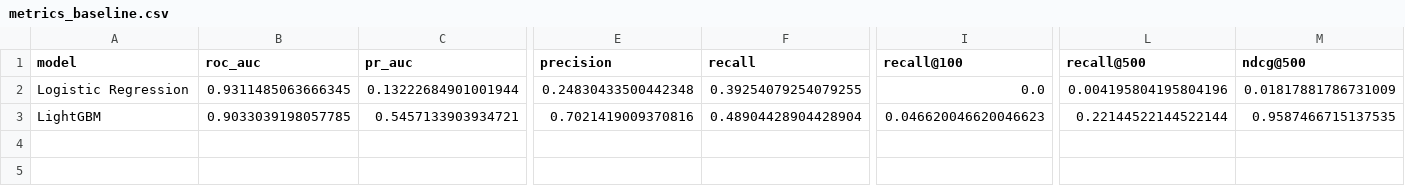
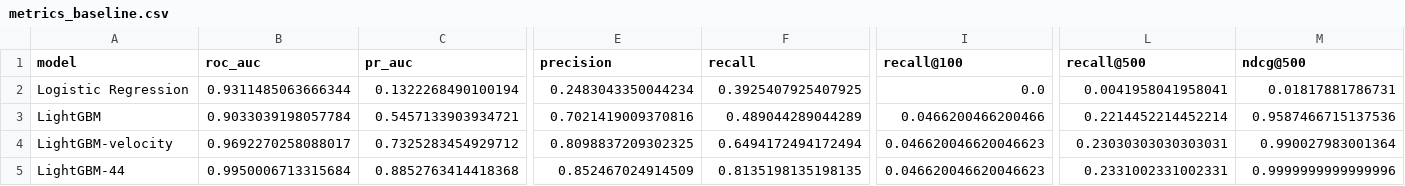
Before and after one commit to ErdenkoAS/Portfolio, a CSV file: PetProjects/Research_FraudDetection_RecSys/results/metrics_baseline.csv, drawn as a sheet; only a part is shown, gaps mark what is left out; rows hold the shown columns only; the diff names each change by its address in the sheet, - before the commit and + after, or states it on an @@ line.

Commit message:
Add velocity features experiment: three LightGBM configurations
- 12 causal temporal features (time-since-last, rolling windows, tempo) on unified chronological stream, no label leakage
- Identical hyperparameters across configurations to isolate feature group contribution
- PR-AUC: static-32 0.546 / velocity-only 0.733 / combined-44 0.885

```diff
--- a/PetProjects/Research_FraudDetection_RecSys/results/metrics_baseline.csv
+++ b/PetProjects/Research_FraudDetection_RecSys/results/metrics_baseline.csv
-B2 (roc_auc): 0.9311485063666345
+B2 (roc_auc): 0.9311485063666344
-C2 (pr_auc): 0.13222684901001944
+C2 (pr_auc): 0.1322268490100194
-E2 (precision): 0.24830433500442348
+E2 (precision): 0.2483043350044234
-F2 (recall): 0.39254079254079255
+F2 (recall): 0.3925407925407925
-L2 (recall@500): 0.004195804195804196
+L2 (recall@500): 0.0041958041958041
-M2 (ndcg@500): 0.01817881786731009
+M2 (ndcg@500): 0.01817881786731
-B3 (roc_auc): 0.9033039198057785
+B3 (roc_auc): 0.9033039198057784
-F3 (recall): 0.48904428904428904
+F3 (recall): 0.489044289044289
-I3 (recall@100): 0.046620046620046623
+I3 (recall@100): 0.0466200466200466
-L3 (recall@500): 0.22144522144522144
+L3 (recall@500): 0.2214452214452214
-M3 (ndcg@500): 0.9587466715137535
+M3 (ndcg@500): 0.9587466715137536
+row 4: LightGBM-velocity | 0.9692270258088017 | 0.7325283454929712 | 0.8098837209302325 | 0.6494172494172494 | 0.046620046620046623 | 0.23030303030303031 | 0.990027983001364
+row 5: LightGBM-44 | 0.9950006713315684 | 0.8852763414418368 | 0.852467024914509 | 0.8135198135198135 | 0.046620046620046623 | 0.2331002331002331 | 0.9999999999999996
```
Also changed, not shown: 7 other files.
